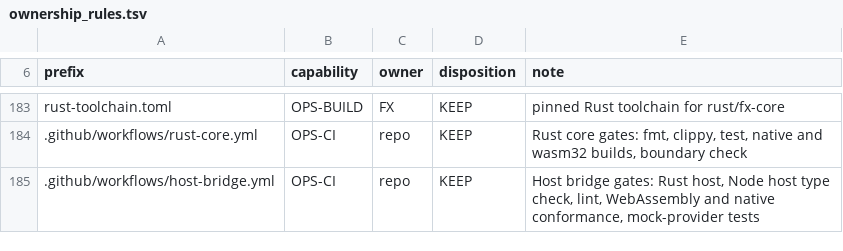
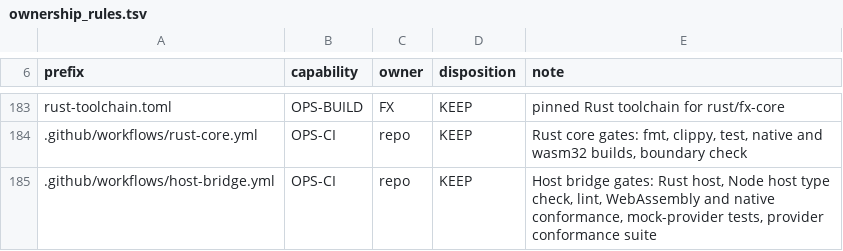
Before and after one commit to rkendel1/fx, a TSV file: docs/rebuild/inventory/ownership_rules.tsv, drawn as a sheet; only a part is shown, gaps mark what is left out.

```diff
--- a/docs/rebuild/inventory/ownership_rules.tsv
+++ b/docs/rebuild/inventory/ownership_rules.tsv
@@ -184,2 +184,2 @@ rust-toolchain.toml	OPS-BUILD	FX	KEEP	pinned Rust toolchain for rust/fx-core
 .github/workflows/rust-core.yml	OPS-CI	repo	KEEP	Rust core gates: fmt, clippy, test, native and wasm32 builds, boundary check
-.github/workflows/host-bridge.yml	OPS-CI	repo	KEEP	Host bridge gates: Rust host, Node host type check, lint, WebAssembly and native conformance, mock-provider tests
+.github/workflows/host-bridge.yml	OPS-CI	repo	KEEP	Host bridge gates: Rust host, Node host type check, lint, WebAssembly and native conformance, mock-provider tests, provider conformance suite
```
Also changed, not shown: docs/rebuild/inventory/files.tsv, 26 other files.
